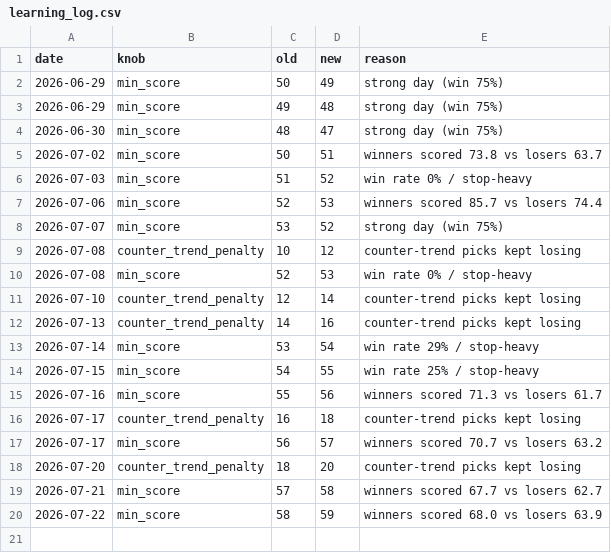
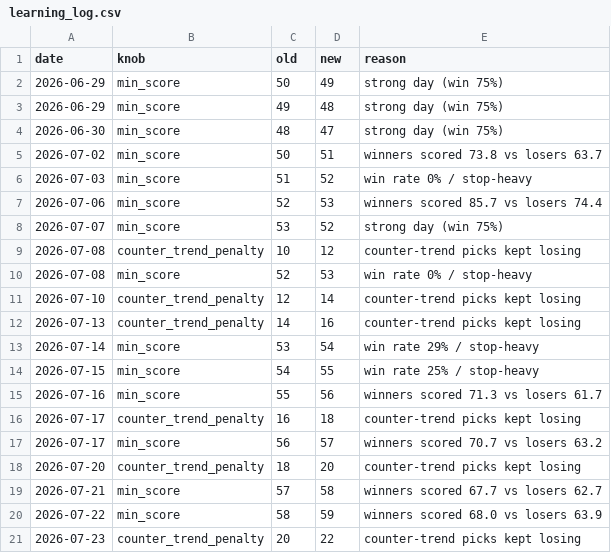
Before and after one commit to Arnav2412/trading-bot, a CSV file: reports/learning_log.csv, drawn as a sheet.

```diff
--- a/reports/learning_log.csv
+++ b/reports/learning_log.csv
@@ -20 +20,2 @@ date,knob,old,new,reason
 2026-07-22,min_score,58,59,winners scored 68.0 vs losers 63.9
+2026-07-23,counter_trend_penalty,20,22,counter-trend picks kept losing
```
Also changed, not shown: reports/history.csv, 3 other files.
